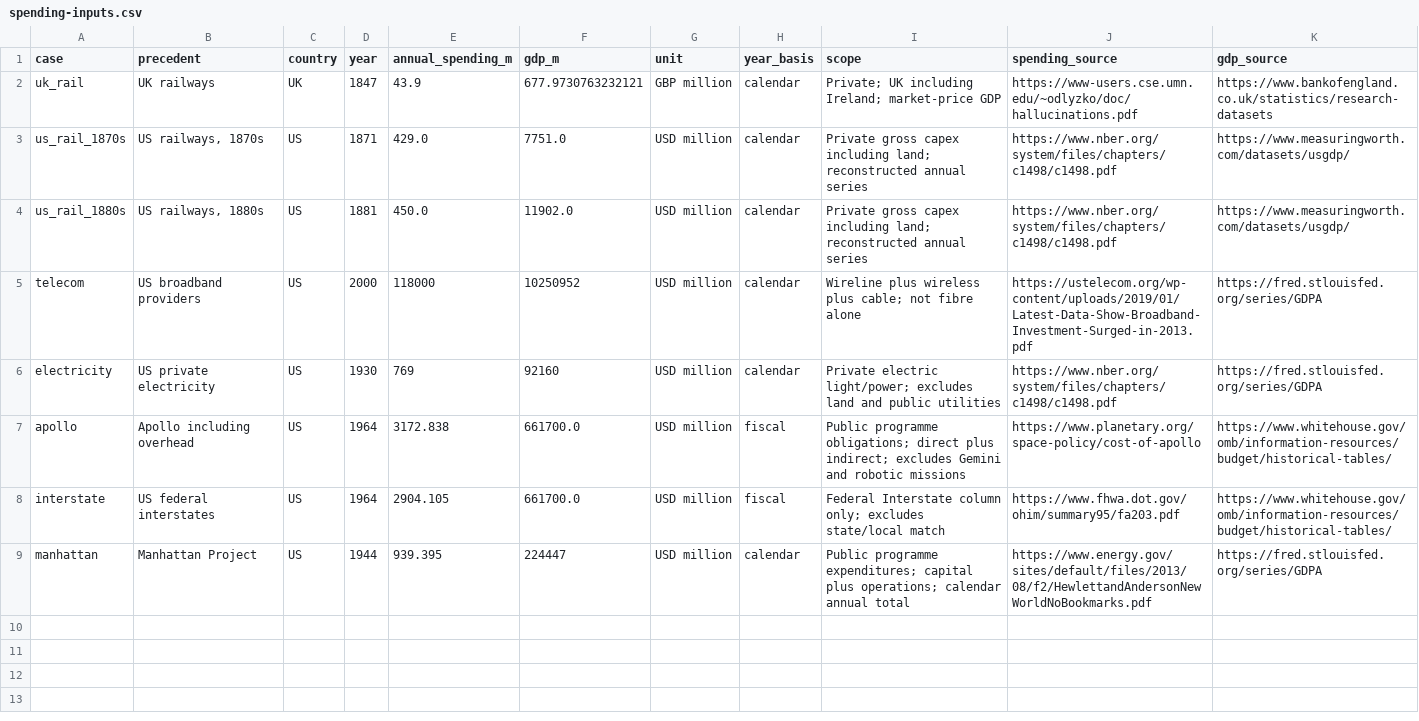
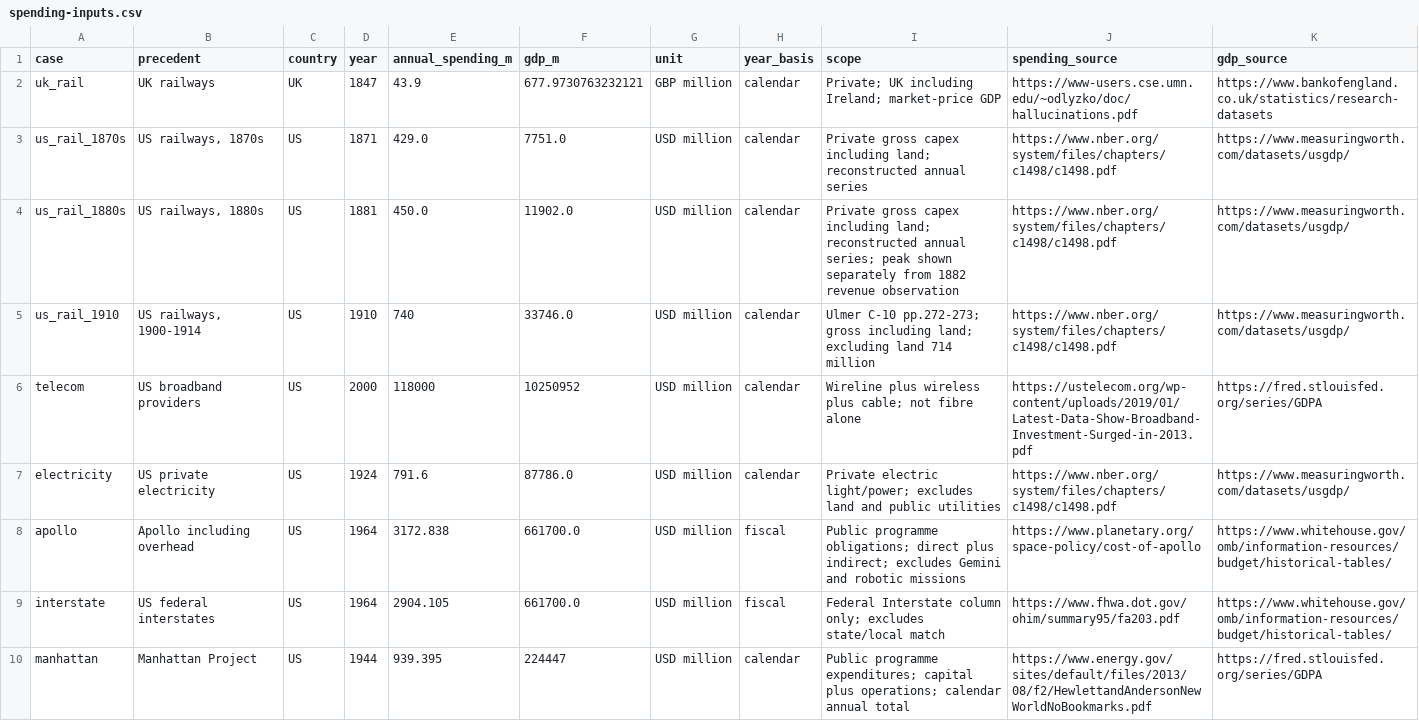
Before and after one commit to techczech/research-snacks-data, a CSV file: snacks/2026-11-19-ai-capex-historical-booms/data/spending-inputs.csv, drawn as a sheet.

```diff
--- a/snacks/2026-11-19-ai-capex-historical-booms/data/spending-inputs.csv
+++ b/snacks/2026-11-19-ai-capex-historical-booms/data/spending-inputs.csv
@@ -3,5 +3,6 @@ uk_rail,UK railways,UK,1847,43.9,677.9730763232121,GBP million,calendar,Private;
 us_rail_1870s,"US railways, 1870s",US,1871,429.0,7751.0,USD million,calendar,Private gross capex including land; reconstructed annual series,https://www.nber.org/system/files/chapters/c1498/c1498.pdf,https://www.measuringworth.com/datasets/usgdp/
-us_rail_1880s,"US railways, 1880s",US,1881,450.0,11902.0,USD million,calendar,Private gross capex including land; reconstructed annual series,https://www.nber.org/system/files/chapters/c1498/c1498.pdf,https://www.measuringworth.com/datasets/usgdp/
+us_rail_1880s,"US railways, 1880s",US,1881,450.0,11902.0,USD million,calendar,Private gross capex including land; reconstructed annual series; peak shown separately from 1882 revenue observation,https://www.nber.org/system/files/chapters/c1498/c1498.pdf,https://www.measuringworth.com/datasets/usgdp/
+us_rail_1910,"US railways, 1900-1914",US,1910,740,33746.0,USD million,calendar,Ulmer C-10 pp.272-273; gross including land; excluding land 714 million,https://www.nber.org/system/files/chapters/c1498/c1498.pdf,https://www.measuringworth.com/datasets/usgdp/
 telecom,US broadband providers,US,2000,118000,10250952,USD million,calendar,Wireline plus wireless plus cable; not fibre alone,https://ustelecom.org/wp-content/uploads/2019/01/Latest-Data-Show-Broadband-Investment-Surged-in-2013.pdf,https://fred.stlouisfed.org/series/GDPA
-electricity,US private electricity,US,1930,769,92160,USD million,calendar,Private electric light/power; excludes land and public utilities,https://www.nber.org/system/files/chapters/c1498/c1498.pdf,https://fred.stlouisfed.org/series/GDPA
+electricity,US private electricity,US,1924,791.6,87786.0,USD million,calendar,Private electric light/power; excludes land and public utilities,https://www.nber.org/system/files/chapters/c1498/c1498.pdf,https://www.measuringworth.com/datasets/usgdp/
 apollo,Apollo including overhead,US,1964,3172.838,661700.0,USD million,fiscal,Public programme obligations; direct plus indirect; excludes Gemini and robotic missions,https://www.planetary.org/space-policy/cost-of-apollo,https://www.whitehouse.gov/omb/information-resources/budget/historical-tables/
```
Also changed, not shown: snacks/2026-11-19-ai-capex-historical-booms/data/revenue-inputs.csv, snacks/2026-11-19-ai-capex-historical-booms/expected/1-spending-gdp.csv, 31 other files.
